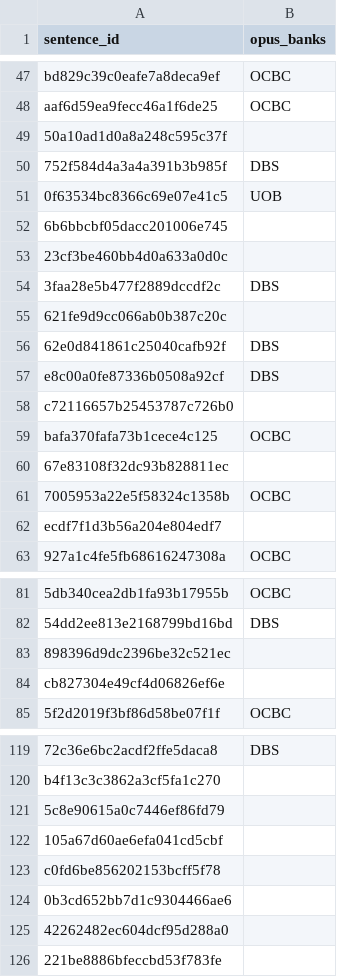
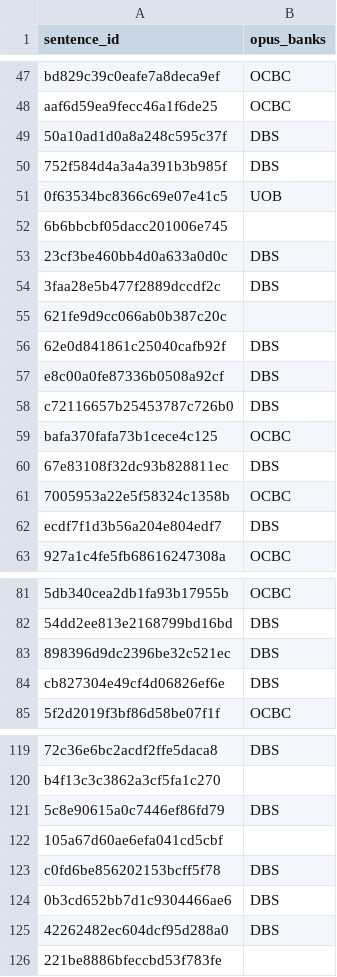
Before and after one commit to Gavingyh/plp-project, a CSV file: data/labeled/claude/ner/opus_ner.csv, drawn as a sheet; only a part is shown, gaps mark what is left out; the diff covers the shown part only; the diff names each change by its address in the sheet, - before the commit and + after, or states it on an @@ line.

```diff
--- a/data/labeled/claude/ner/opus_ner.csv
+++ b/data/labeled/claude/ner/opus_ner.csv
-B49 (opus_banks): (empty)
+B49 (opus_banks): DBS
-B53 (opus_banks): (empty)
+B53 (opus_banks): DBS
-B58 (opus_banks): (empty)
+B58 (opus_banks): DBS
-B60 (opus_banks): (empty)
+B60 (opus_banks): DBS
-B62 (opus_banks): (empty)
+B62 (opus_banks): DBS
-B83:B84 (opus_banks): (empty)
+B83:B84 (opus_banks): DBS
-B121 (opus_banks): (empty)
+B121 (opus_banks): DBS
-B123:B125 (opus_banks): (empty)
+B123:B125 (opus_banks): DBS
```
Also changed, not shown: 17 edited cells elsewhere in this file, 11 other files.
